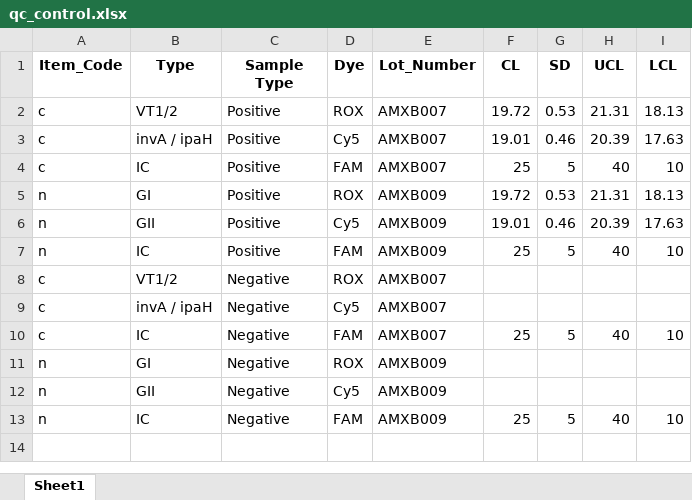
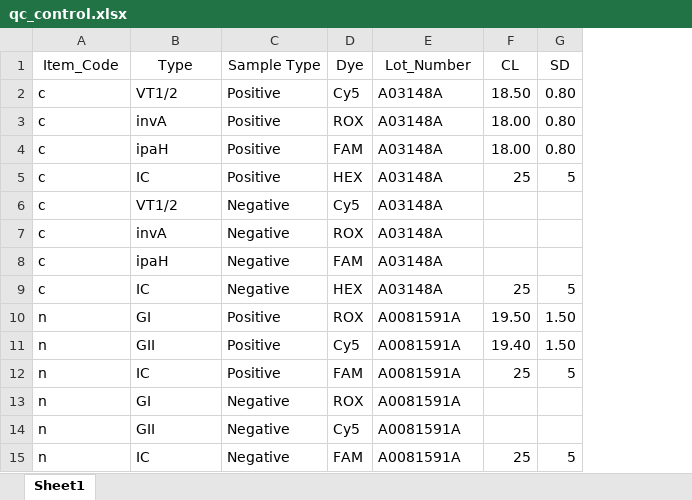
Before and after one commit to takashi-oi/qc_ariken_tpkyo, an Excel workbook: data/master/qc_control.xlsx, sheet Sheet1, drawn as a sheet; values as stored, in another font and other column widths than the file's, no borders; removed rows and columns are numbered as before the commit, all else as after; the diff names each change by its address in the sheet, - before the commit and + after, or states it on an @@ line.

```diff
--- a/data/master/qc_control.xlsx (sheet Sheet1)
+++ b/data/master/qc_control.xlsx (sheet Sheet1)
-column H (UCL), rows 2-7: 21.31 | 20.39 | 40 | 21.31 | 20.39 | 40; row 13: 40
-column I (LCL), rows 2-7: 18.13 | 17.63 | 10 | 18.13 | 17.63 | 10; row 13: 10
-A1:G1 bold: on
+A1:G1 bold: off
-D2 (Dye): ROX
+D2 (Dye): Cy5
-E2:E3 (Lot_Number): AMXB007
+E2:E3 (Lot_Number): A03148A
-F2 (CL): 19.72
+F2 (CL): 18.50
-G2 (SD): 0.53
+G2 (SD): 0.80
-B3 (Type): invA / ipaH
+B3 (Type): invA
-D3 (Dye): Cy5
+D3 (Dye): ROX
-F3 (CL): 19.01
+F3 (CL): 18.00
-G3 (SD): 0.46
+G3 (SD): 0.80
+row 4: c | ipaH | Positive | FAM | A03148A | 18.00 | 0.80
-D5 (Dye): FAM
+D5 (Dye): HEX
-E5 (Lot_Number): AMXB007
+E5 (Lot_Number): A03148A
+row 6: c | VT1/2 | Negative | Cy5 | A03148A
+row 7: c | invA | Negative | ROX | A03148A
+row 8: c | ipaH | Negative | FAM | A03148A
+row 9: c | IC | Negative | HEX | A03148A | 25 | 5
-E10:E12 (Lot_Number): AMXB009
+E10:E12 (Lot_Number): A0081591A
-F10 (CL): 19.72
+F10 (CL): 19.50
-G10 (SD): 0.53
+G10 (SD): 1.50
-F11 (CL): 19.01
+F11 (CL): 19.40
-G11 (SD): 0.46
+G11 (SD): 1.50
-row 8: c | VT1/2 | Negative | ROX | AMXB007
-row 9: c | invA / ipaH | Negative | Cy5 | AMXB007
-row 10: c | IC | Negative | FAM | AMXB007 | 25 | 5 | 40 | 10
-E13:E15 (Lot_Number): AMXB009
+E13:E15 (Lot_Number): A0081591A
```
Also changed, not shown: 26 other files.
